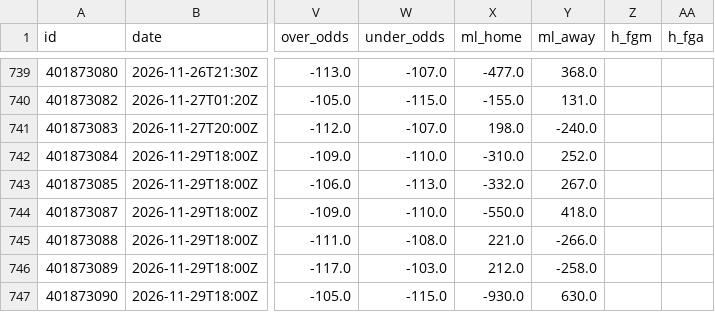
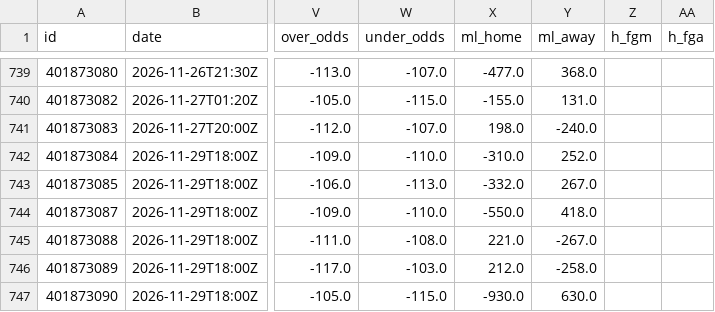
Before and after one commit to bradyaubuchon/cbb-model, a CSV file: data/nfl/games.csv, drawn as a sheet; only a part is shown, gaps mark what is left out; the diff names each change by its address in the sheet, - before the commit and + after, or states it on an @@ line.

```diff
--- a/data/nfl/games.csv
+++ b/data/nfl/games.csv
-Y745 (ml_away): -266.0
+Y745 (ml_away): -267.0
```
Also changed, not shown: data/nba/games.csv, 10 other files.
